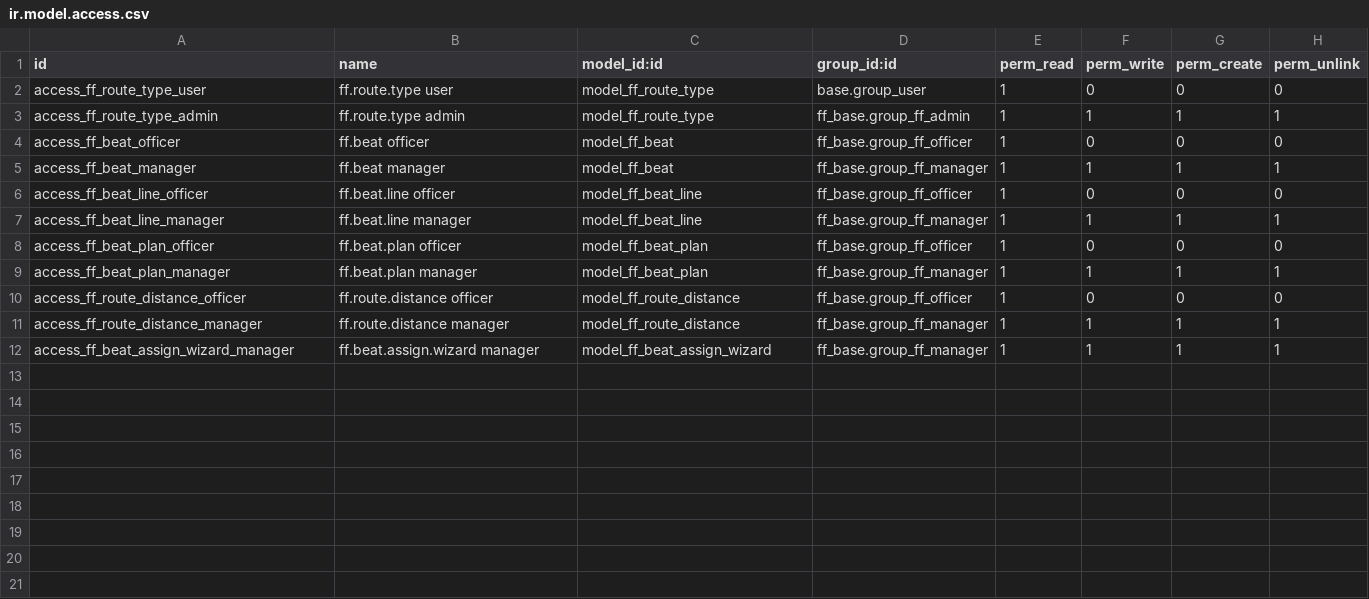
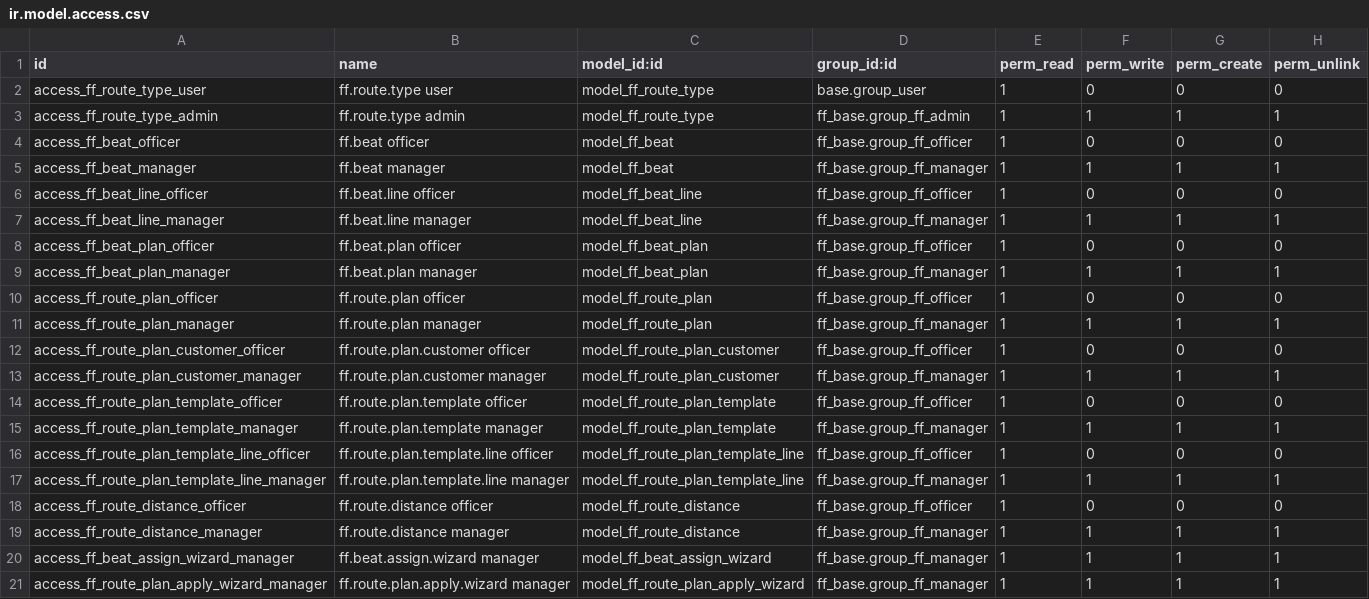
Before and after one commit to abacus-suite/ff_suite, a CSV file: ff_beat/security/ir.model.access.csv, drawn as a sheet; the diff names each change by its address in the sheet, - before the commit and + after, or states it on an @@ line.

```diff
--- a/ff_beat/security/ir.model.access.csv
+++ b/ff_beat/security/ir.model.access.csv
+row 10: access_ff_route_plan_officer | ff.route.plan officer | model_ff_route_plan | ff_base.group_ff_officer | 1 | 0 | 0 | 0
+row 11: access_ff_route_plan_manager | ff.route.plan manager | model_ff_route_plan | ff_base.group_ff_manager | 1 | 1 | 1 | 1
+row 12: access_ff_route_plan_customer_officer | ff.route.plan.customer officer | model_ff_route_plan_customer | ff_base.group_ff_officer | 1 | 0 | 0 | 0
+row 13: access_ff_route_plan_customer_manager | ff.route.plan.customer manager | model_ff_route_plan_customer | ff_base.group_ff_manager | 1 | 1 | 1 | 1
+row 14: access_ff_route_plan_template_officer | ff.route.plan.template officer | model_ff_route_plan_template | ff_base.group_ff_officer | 1 | 0 | 0 | 0
+row 15: access_ff_route_plan_template_manager | ff.route.plan.template manager | model_ff_route_plan_template | ff_base.group_ff_manager | 1 | 1 | 1 | 1
+row 16: access_ff_route_plan_template_line_officer | ff.route.plan.template.line officer | model_ff_route_plan_template_line | ff_base.group_ff_officer | 1 | 0 | 0 | 0
+row 17: access_ff_route_plan_template_line_manager | ff.route.plan.template.line manager | model_ff_route_plan_template_line | ff_base.group_ff_manager | 1 | 1 | 1 | 1
+row 21: access_ff_route_plan_apply_wizard_manager | ff.route.plan.apply.wizard manager | model_ff_route_plan_apply_wizard | ff_base.group_ff_manager | 1 | 1 | 1 | 1
```
Also changed, not shown: 38 other files.
